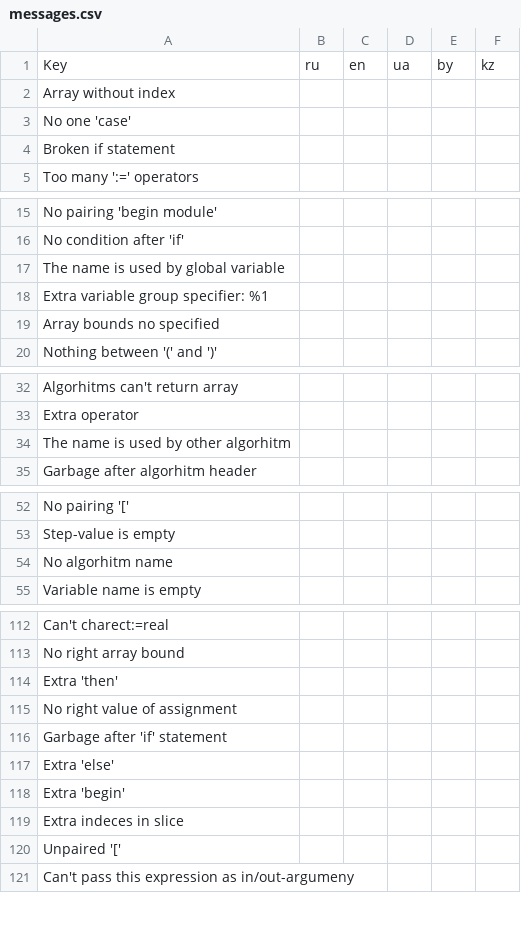
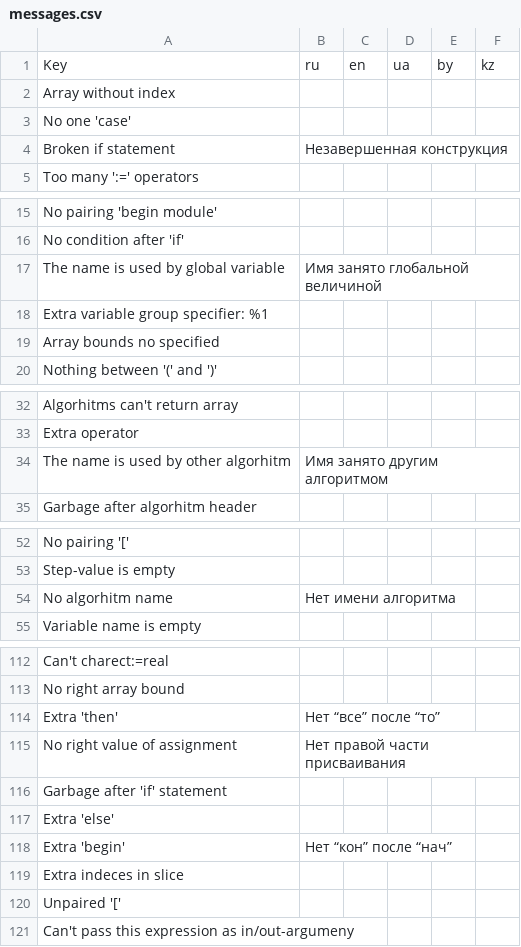
Before and after one commit to victor-yacovlev/kumir2, a CSV file: share/kumir2/kumiranalizer/messages.csv, drawn as a sheet; only a part is shown, gaps mark what is left out; the diff covers the shown part only.

Commit message:
git-svn-id: http://lpm.org.ru/svn/kumir2@148 382dccb8-6cdf-11e0-9640-eb60159f4418

```diff
--- a/share/kumir2/kumiranalizer/messages.csv
+++ b/share/kumir2/kumiranalizer/messages.csv
@@ -3,3 +3,3 @@
 "No one 'case'";;;;;
-"Broken if statement";;;;;
+"Broken if statement";"Незавершенная конструкция";;;;
 "Too many ':=' operators";;;;;
@@ -16,3 +16,3 @@
 "No condition after 'if'";;;;;
-"The name is used by global variable";;;;;
+"The name is used by global variable";"Имя занято глобальной величиной";;;;
 "Extra variable group specifier: %1";;;;;
@@ -33,3 +33,3 @@
 "Extra operator";;;;;
-"The name is used by other algorhitm";;;;;
+"The name is used by other algorhitm";"Имя занято другим алгоритмом";;;;
 "Garbage after algorhitm header";;;;;
@@ -53,3 +53,3 @@
 "Step-value is empty";;;;;
-"No algorhitm name";;;;;
+"No algorhitm name";"Нет имени алгоритма";;;;
 "Variable name is empty";;;;;
@@ -113,7 +113,7 @@
 "No right array bound";;;;;
-"Extra 'then'";;;;;
-"No right value of assignment";;;;;
+"Extra 'then'";"Нет “все” после “то”";;;;
+"No right value of assignment";"Нет правой части присваивания";;;;
 "Garbage after 'if' statement";;;;;
 "Extra 'else'";;;;;
-"Extra 'begin'";;;;;
+"Extra 'begin'";"Нет “кон” после “нач”";;;;
 "Extra indeces in slice";;;;;
```
Also changed, not shown: 1 edited cell elsewhere in this file, 19 other files.
